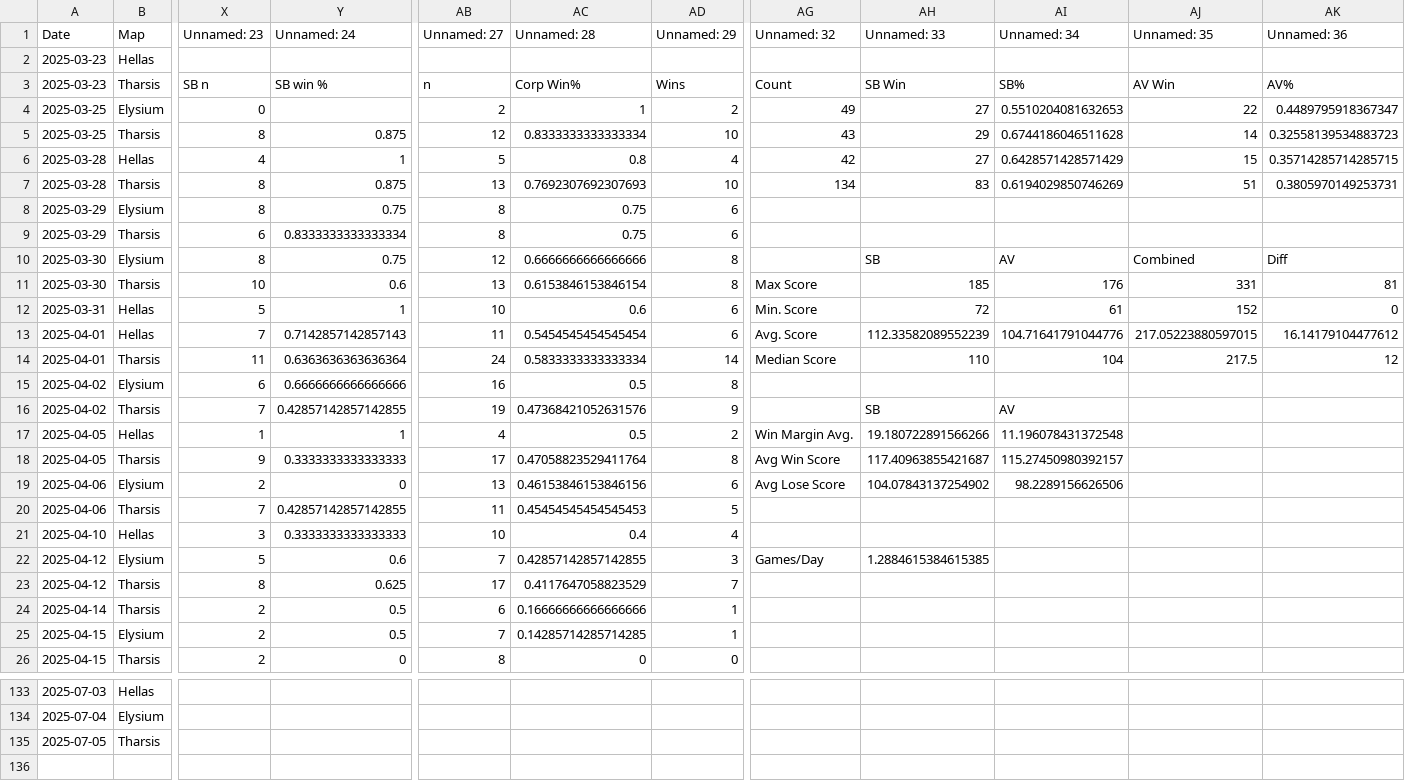
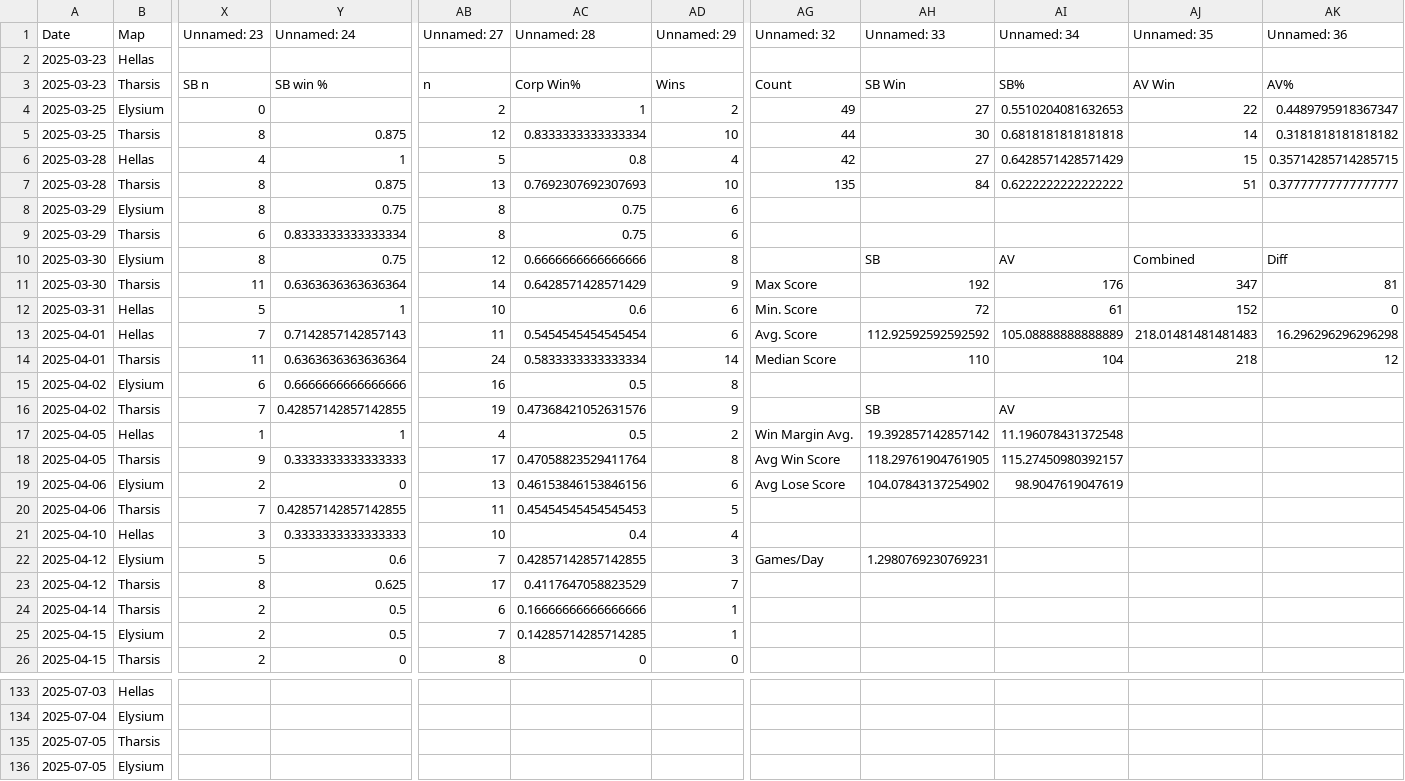
Before and after one commit to sjbergca/terraforming-tracker, a CSV file: games/games.csv, drawn as a sheet; only a part is shown, gaps mark what is left out; rows hold the shown columns only; the diff covers the shown part only; the diff names each change by its address in the sheet, - before the commit and + after, or states it on an @@ line.

Commit message:
🔄 Auto-update games.csv

```diff
--- a/games/games.csv
+++ b/games/games.csv
-AG5 (Unnamed: 32): 43
+AG5 (Unnamed: 32): 44
-AH5 (Unnamed: 33): 29
+AH5 (Unnamed: 33): 30
-AI5 (Unnamed: 34): 0.6744186046511628
+AI5 (Unnamed: 34): 0.6818181818181818
-AK5 (Unnamed: 36): 0.32558139534883723
+AK5 (Unnamed: 36): 0.3181818181818182
-AG7 (Unnamed: 32): 134
+AG7 (Unnamed: 32): 135
-AH7 (Unnamed: 33): 83
+AH7 (Unnamed: 33): 84
-AI7 (Unnamed: 34): 0.6194029850746269
+AI7 (Unnamed: 34): 0.6222222222222222
-AK7 (Unnamed: 36): 0.3805970149253731
+AK7 (Unnamed: 36): 0.37777777777777777
-X11 (Unnamed: 23): 10
+X11 (Unnamed: 23): 11
-Y11 (Unnamed: 24): 0.6
+Y11 (Unnamed: 24): 0.6363636363636364
-AB11 (Unnamed: 27): 13
+AB11 (Unnamed: 27): 14
-AC11 (Unnamed: 28): 0.6153846153846154
+AC11 (Unnamed: 28): 0.6428571428571429
-AD11 (Unnamed: 29): 8
+AD11 (Unnamed: 29): 9
-AH11 (Unnamed: 33): 185
+AH11 (Unnamed: 33): 192
-AJ11 (Unnamed: 35): 331
+AJ11 (Unnamed: 35): 347
-AH13 (Unnamed: 33): 112.33582089552239
+AH13 (Unnamed: 33): 112.92592592592592
-AI13 (Unnamed: 34): 104.71641791044776
+AI13 (Unnamed: 34): 105.08888888888889
-AJ13 (Unnamed: 35): 217.05223880597015
+AJ13 (Unnamed: 35): 218.01481481481483
-AK13 (Unnamed: 36): 16.14179104477612
+AK13 (Unnamed: 36): 16.296296296296298
-AJ14 (Unnamed: 35): 217.5
+AJ14 (Unnamed: 35): 218
-AH17 (Unnamed: 33): 19.180722891566266
+AH17 (Unnamed: 33): 19.392857142857142
-AH18 (Unnamed: 33): 117.40963855421687
+AH18 (Unnamed: 33): 118.29761904761905
-AI19 (Unnamed: 34): 98.2289156626506
+AI19 (Unnamed: 34): 98.9047619047619
-AH22 (Unnamed: 33): 1.2884615384615385
+AH22 (Unnamed: 33): 1.2980769230769231
+row 136: 2025-07-05 | Elysium
```
Also changed, not shown: 5 edited cells elsewhere in this file.
